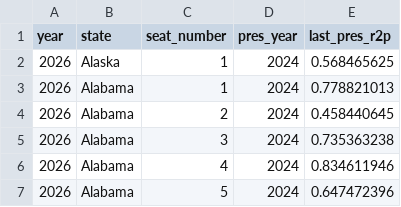
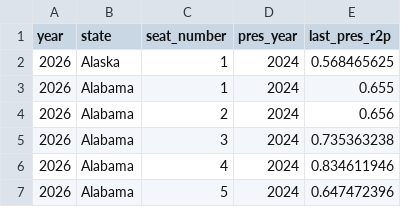
Before and after one commit to thisismactan/US-2026, a CSV file: data/cd-pres-results/cd_2026_pres_2024.csv, drawn as a sheet; only a part is shown.

```diff
--- a/data/cd-pres-results/cd_2026_pres_2024.csv
+++ b/data/cd-pres-results/cd_2026_pres_2024.csv
@@ -2,4 +2,4 @@
 2026,Alaska,1,2024,0.568465625
-2026,Alabama,1,2024,0.778821013
-2026,Alabama,2,2024,0.458440645
+2026,Alabama,1,2024,0.655
+2026,Alabama,2,2024,0.656
 2026,Alabama,3,2024,0.735363238
```
Also changed, not shown: data/district_data_2026.csv.
